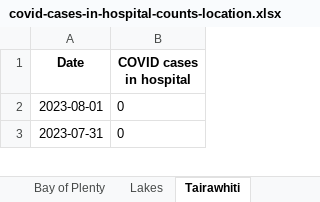
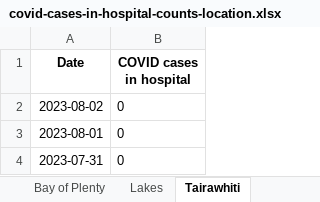
Before and after one commit to Staz/nz-covid19-data, an Excel workbook: data/moh/covid-cases-in-hospital-counts-location.xlsx, sheet Tairawhiti, drawn as a sheet; only a part is shown; values as stored, in another font and other column widths than the file's, no borders; the diff names each change by its address in the sheet, - before the commit and + after, or states it on an @@ line.

```diff
--- a/data/moh/covid-cases-in-hospital-counts-location.xlsx (sheet Tairawhiti)
+++ b/data/moh/covid-cases-in-hospital-counts-location.xlsx (sheet Tairawhiti)
+row 2: 2023-08-02 | 0
```
Also changed, not shown: sheet All districts, sheet West Coast only, sheet Wairarapa, sheet Whanganui, sheet South Canterbury, sheet Lakes, 17 more sheets, data/moh/covid-cases-counts-location.xlsx, 4 other files.
